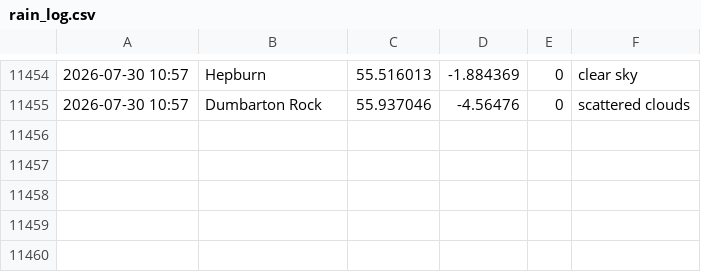
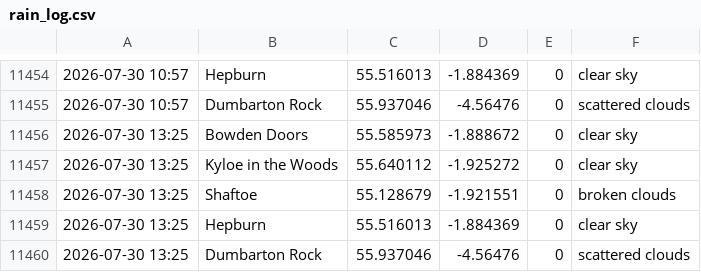
Before and after one commit to megan-leek/weather-dashboard, a CSV file: data/rain_log.csv, drawn as a sheet; only a part is shown, gaps mark what is left out; the diff names each change by its address in the sheet, - before the commit and + after, or states it on an @@ line.

Commit message:
Update rain log [auto]

```diff
--- a/data/rain_log.csv
+++ b/data/rain_log.csv
+row 11456: 2026-07-30 13:25 | Bowden Doors | 55.585973 | -1.888672 | 0 | clear sky
+row 11457: 2026-07-30 13:25 | Kyloe in the Woods | 55.640112 | -1.925272 | 0 | clear sky
+row 11458: 2026-07-30 13:25 | Shaftoe | 55.128679 | -1.921551 | 0 | broken clouds
+row 11459: 2026-07-30 13:25 | Hepburn | 55.516013 | -1.884369 | 0 | clear sky
+row 11460: 2026-07-30 13:25 | Dumbarton Rock | 55.937046 | -4.56476 | 0 | scattered clouds
```
